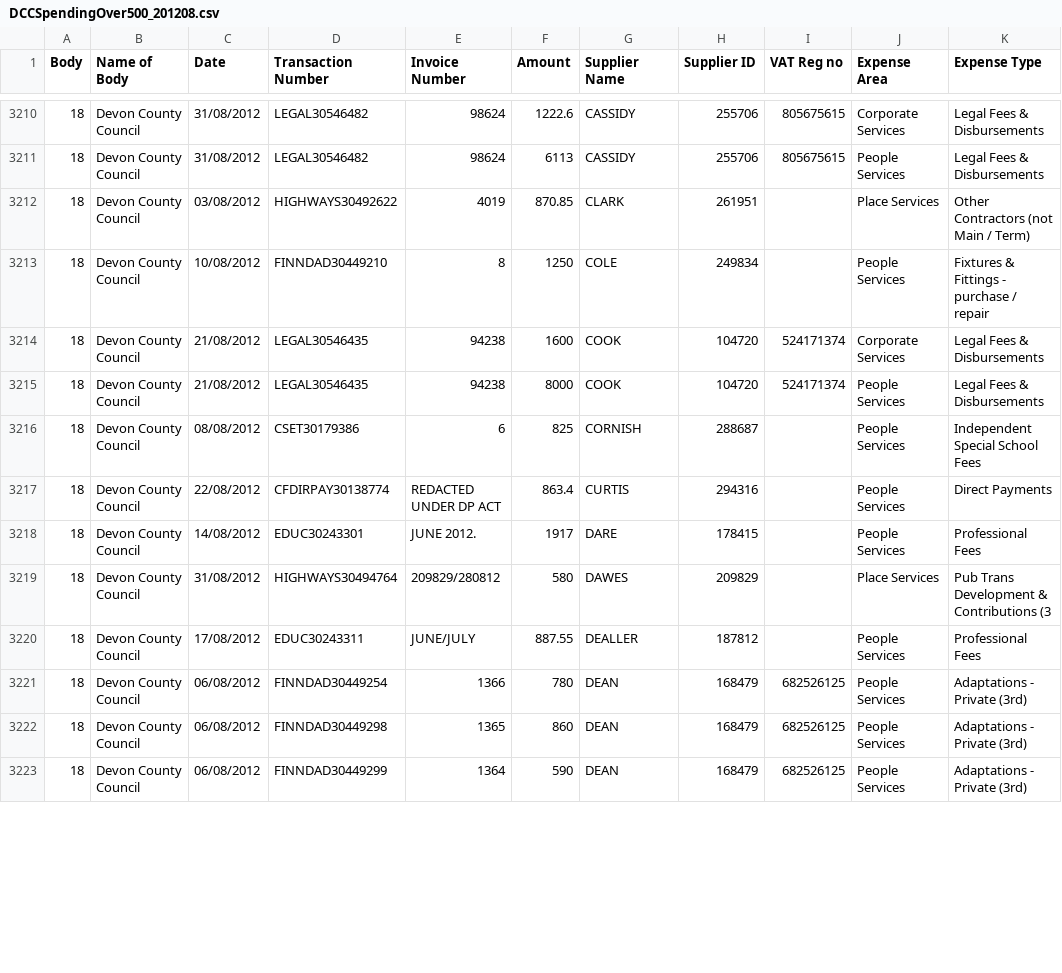
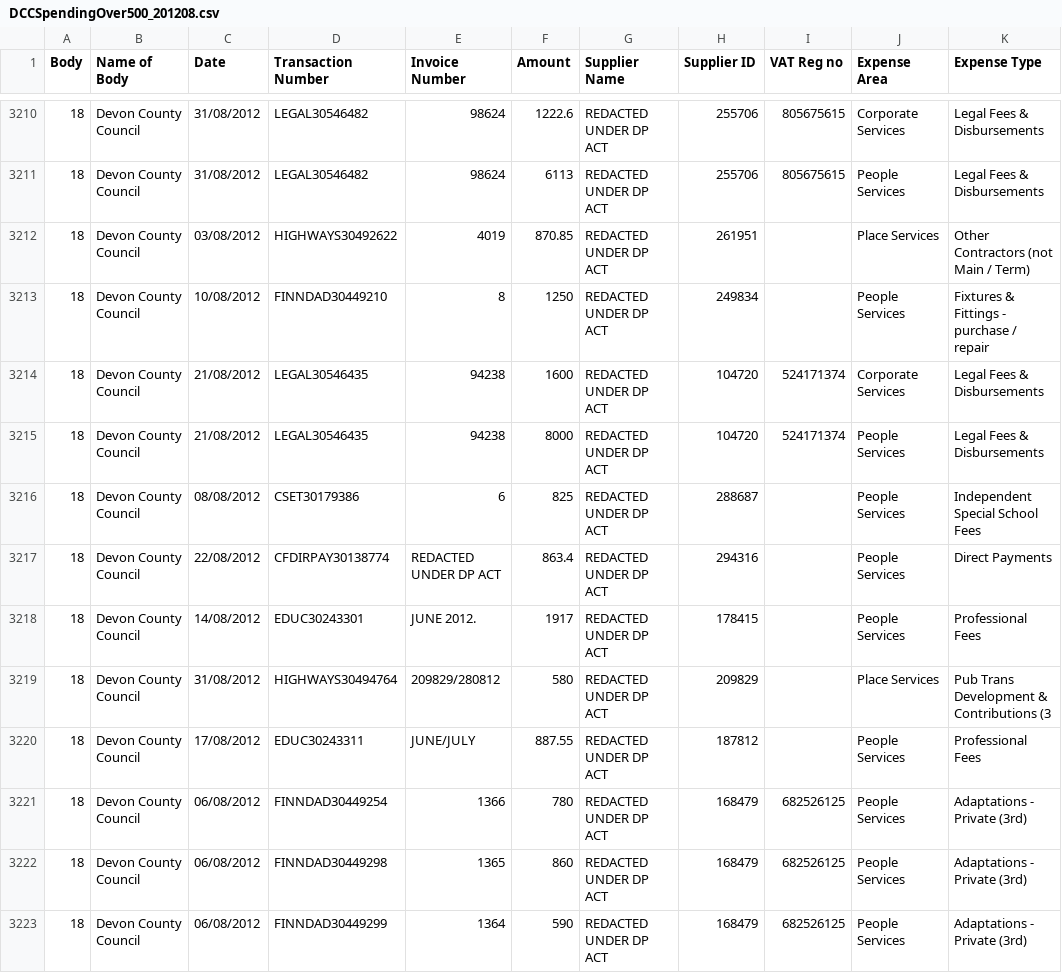
Before and after one commit to Devon-County-Council/spending, a CSV file: DCCSpendingOver500_201208.csv, drawn as a sheet; only a part is shown, gaps mark what is left out; the diff covers the shown part only; the diff names each change by its address in the sheet, - before the commit and + after, or states it on an @@ line.

```diff
--- a/DCCSpendingOver500_201208.csv
+++ b/DCCSpendingOver500_201208.csv
-G3210:G3211 (Supplier Name): CASSIDY
+G3210:G3211 (Supplier Name): REDACTED UNDER DP ACT
-G3212 (Supplier Name): CLARK
+G3212 (Supplier Name): REDACTED UNDER DP ACT
-G3213 (Supplier Name): COLE
+G3213 (Supplier Name): REDACTED UNDER DP ACT
-G3214:G3215 (Supplier Name): COOK
+G3214:G3215 (Supplier Name): REDACTED UNDER DP ACT
-G3216 (Supplier Name): CORNISH
+G3216 (Supplier Name): REDACTED UNDER DP ACT
-G3217 (Supplier Name): CURTIS
+G3217 (Supplier Name): REDACTED UNDER DP ACT
-G3218 (Supplier Name): DARE
+G3218 (Supplier Name): REDACTED UNDER DP ACT
-G3219 (Supplier Name): DAWES
+G3219 (Supplier Name): REDACTED UNDER DP ACT
-G3220 (Supplier Name): DEALLER
+G3220 (Supplier Name): REDACTED UNDER DP ACT
-G3221:G3223 (Supplier Name): DEAN
+G3221:G3223 (Supplier Name): REDACTED UNDER DP ACT
```
Also changed, not shown: 160 edited cells elsewhere in this file, DCCSpendingOver500_201204.csv, DCCSpendingOver500_201207.csv, 9 other files.
